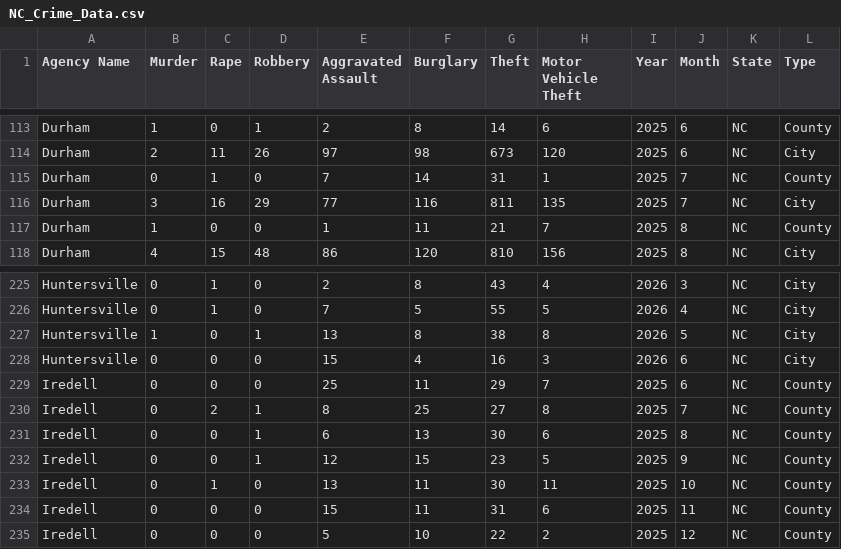
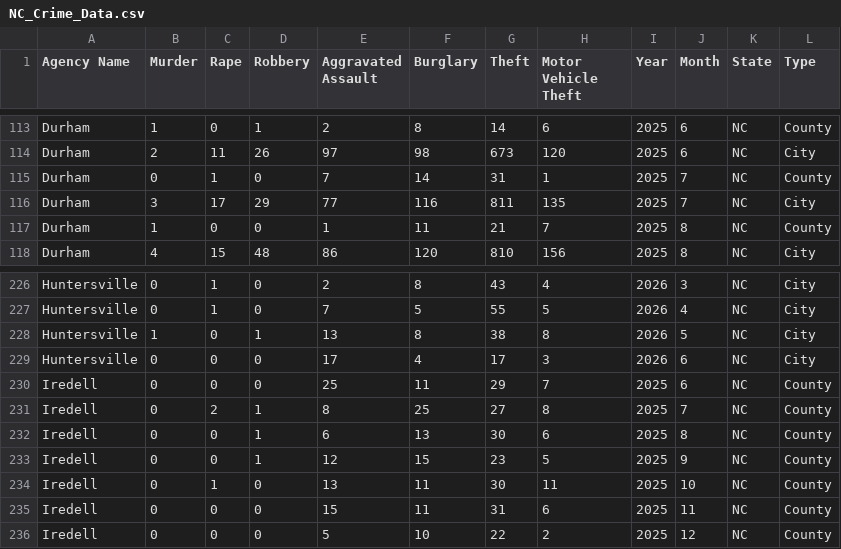
Before and after one commit to AH-Datalytics/nc-crime-output, a CSV file: NC_Crime_Data.csv, drawn as a sheet; only a part is shown, gaps mark what is left out; the diff covers the shown part only.

```diff
--- a/NC_Crime_Data.csv
+++ b/NC_Crime_Data.csv
@@ -115,3 +115,3 @@ Durham,2,11,26,97,98,673,120,2025,6,NC,City
 Durham,0,1,0,7,14,31,1,2025,7,NC,County
-Durham,3,16,29,77,116,811,135,2025,7,NC,City
+Durham,3,17,29,77,116,811,135,2025,7,NC,City
 Durham,1,0,0,1,11,21,7,2025,8,NC,County
@@ -227,3 +228,3 @@ Huntersville,0,1,0,7,5,55,5,2026,4,NC,City
 Huntersville,1,0,1,13,8,38,8,2026,5,NC,City
-Huntersville,0,0,0,15,4,16,3,2026,6,NC,City
+Huntersville,0,0,0,17,4,17,3,2026,6,NC,City
 Iredell,0,0,0,25,11,29,7,2025,6,NC,County
```
Also changed, not shown: 1 added row and 30 edited cells elsewhere in this file.
